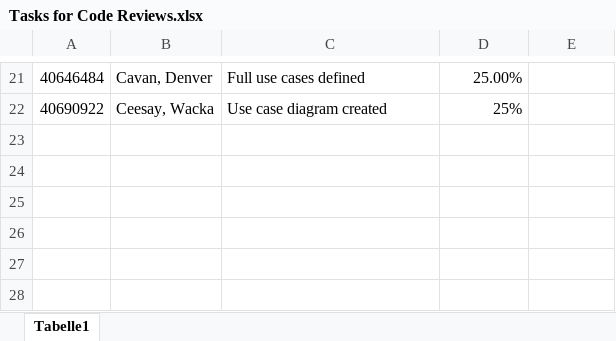
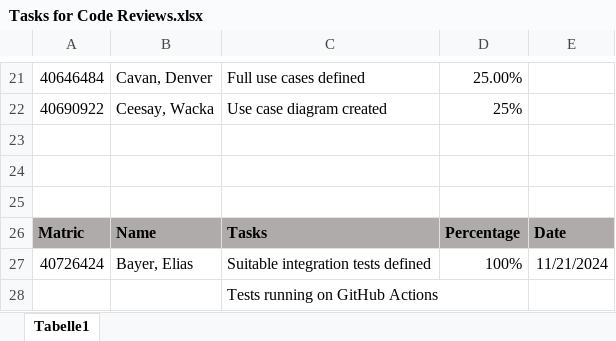
Before and after one commit to MichaelBoyd320/SEMGroupRep, an Excel workbook: Assessment Tasks/Tasks for Code Reviews.xlsx, sheet Tabelle1, drawn as a sheet; only a part is shown, gaps mark what is left out; values as stored, in another font and other column widths than the file's, no borders; charts and pictures not drawn; the diff names each change by its address in the sheet, - before the commit and + after, or states it on an @@ line.

Commit message:
Added another class with methods to print the regions, sorted by continent. Then added unittests and integration tests

```diff
--- a/Assessment Tasks/Tasks for Code Reviews.xlsx (sheet Tabelle1)
+++ b/Assessment Tasks/Tasks for Code Reviews.xlsx (sheet Tabelle1)
+row 23: (empty)
+row 24: (empty)
+row 25: (empty)
+row 26: Matric | Name | Tasks | Percentage | Date
+row 27: 40726424 | Bayer, Elias | Suitable integration tests defined | 100% | 11/21/2024
+row 28:  |  | Tests running on GitHub Actions
```
Also changed, not shown: 11 other files.
